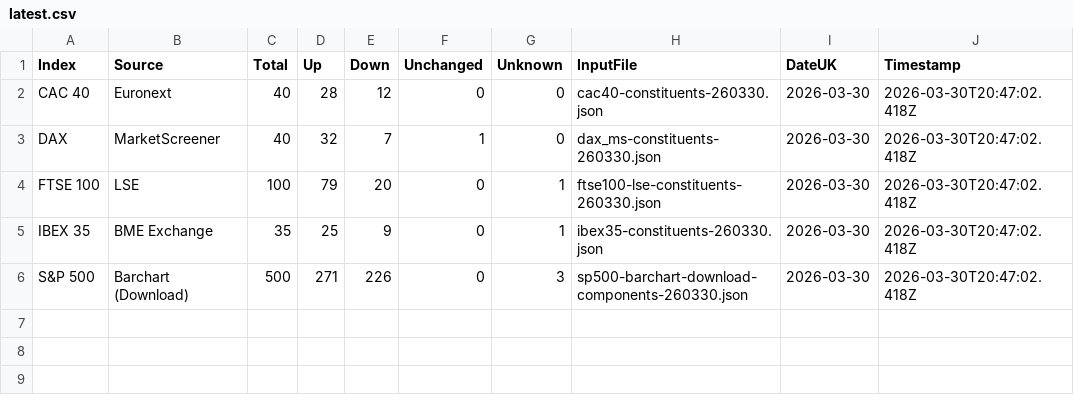
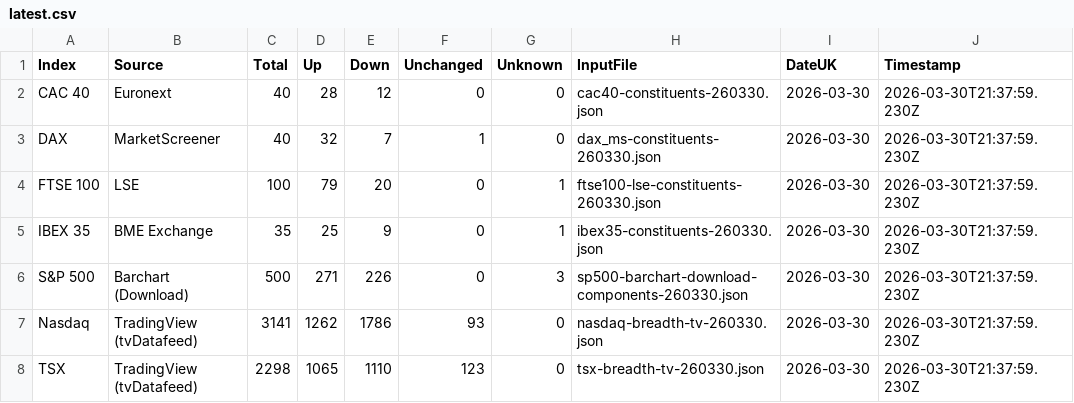
Before and after one commit to compound-lab/data, a CSV file: published/data/datasets/index_breadth/latest.csv, drawn as a sheet.

Commit message:
Update published data (2026-03-30T21-42-02-079Z)

```diff
--- a/published/data/datasets/index_breadth/latest.csv
+++ b/published/data/datasets/index_breadth/latest.csv
@@ -1,6 +1,8 @@
 Index,Source,Total,Up,Down,Unchanged,Unknown,InputFile,DateUK,Timestamp
-CAC 40,Euronext,40,28,12,0,0,cac40-constituents-260330.json,2026-03-30,2026-03-30T20:47:02.418Z
-DAX,MarketScreener,40,32,7,1,0,dax_ms-constituents-260330.json,2026-03-30,2026-03-30T20:47:02.418Z
-FTSE 100,LSE,100,79,20,0,1,ftse100-lse-constituents-260330.json,2026-03-30,2026-03-30T20:47:02.418Z
-IBEX 35,BME Exchange,35,25,9,0,1,ibex35-constituents-260330.json,2026-03-30,2026-03-30T20:47:02.418Z
-S&P 500,Barchart (Download),500,271,226,0,3,sp500-barchart-download-components-260330.json,2026-03-30,2026-03-30T20:47:02.418Z
+CAC 40,Euronext,40,28,12,0,0,cac40-constituents-260330.json,2026-03-30,2026-03-30T21:37:59.230Z
+DAX,MarketScreener,40,32,7,1,0,dax_ms-constituents-260330.json,2026-03-30,2026-03-30T21:37:59.230Z
+FTSE 100,LSE,100,79,20,0,1,ftse100-lse-constituents-260330.json,2026-03-30,2026-03-30T21:37:59.230Z
+IBEX 35,BME Exchange,35,25,9,0,1,ibex35-constituents-260330.json,2026-03-30,2026-03-30T21:37:59.230Z
+S&P 500,Barchart (Download),500,271,226,0,3,sp500-barchart-download-components-260330.json,2026-03-30,2026-03-30T21:37:59.230Z
+Nasdaq,TradingView (tvDatafeed),3141,1262,1786,93,0,nasdaq-breadth-tv-260330.json,2026-03-30,2026-03-30T21:37:59.230Z
+TSX,TradingView (tvDatafeed),2298,1065,1110,123,0,tsx-breadth-tv-260330.json,2026-03-30,2026-03-30T21:37:59.230Z
```
Also changed, not shown: 7 other files.
